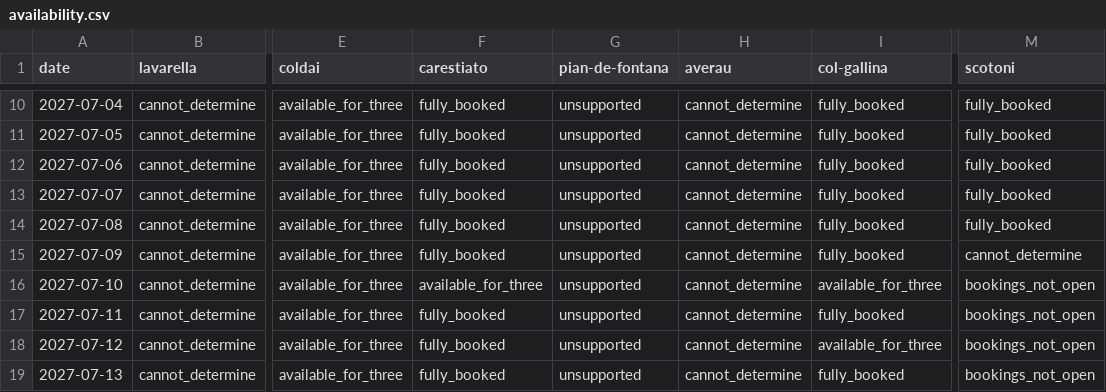
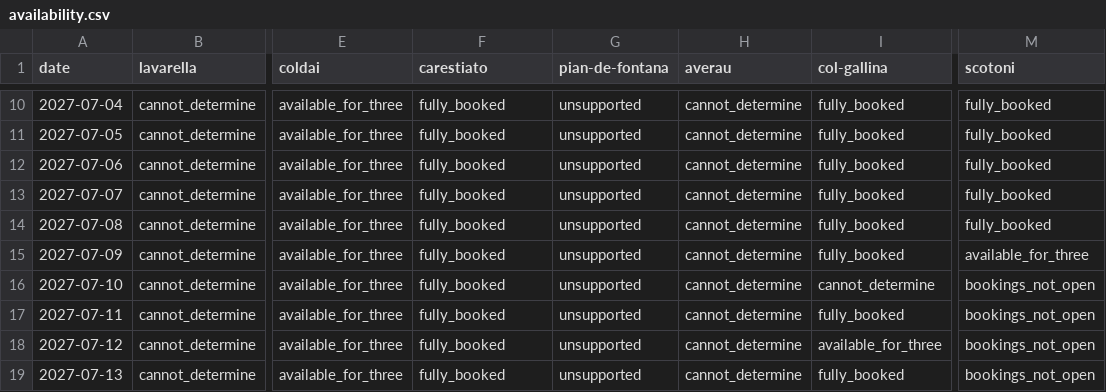
Before and after one commit to hisume/av1, a CSV file: reports/latest/availability.csv, drawn as a sheet; only a part is shown, gaps mark what is left out; the diff names each change by its address in the sheet, - before the commit and + after, or states it on an @@ line.

```diff
--- a/reports/latest/availability.csv
+++ b/reports/latest/availability.csv
-M15 (scotoni): cannot_determine
+M15 (scotoni): available_for_three
-F16 (carestiato): available_for_three
+F16 (carestiato): fully_booked
-I16 (col-gallina): available_for_three
+I16 (col-gallina): cannot_determine
```
Also changed, not shown: 3 other files.
